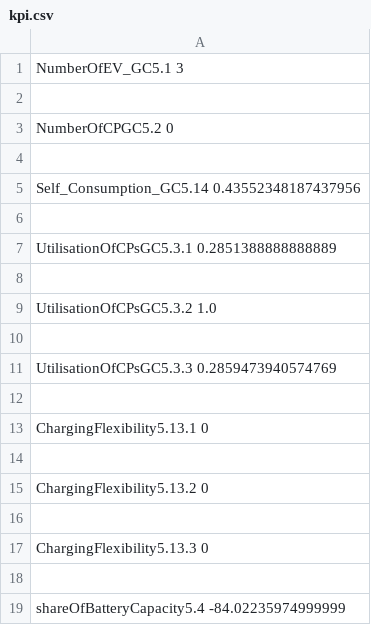
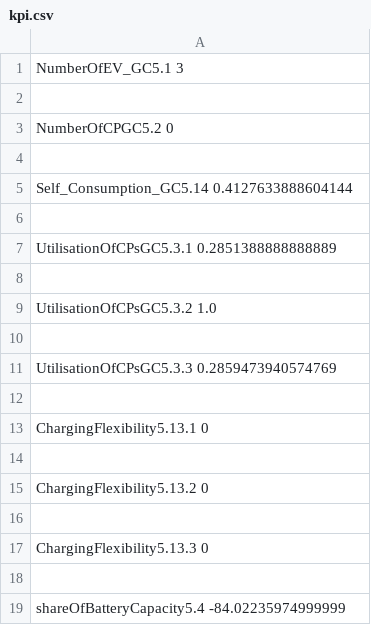
Before and after one commit to DarioBranco94/postproc, a CSV file: SImulations/08_16_21_11_nominal/output/checks/kpi.csv, drawn as a sheet.

```diff
--- a/SImulations/08_16_21_11_nominal/output/checks/kpi.csv
+++ b/SImulations/08_16_21_11_nominal/output/checks/kpi.csv
@@ -4,3 +4,3 @@ NumberOfCPGC5.2 0
 
-Self_Consumption_GC5.14 0.43552348187437956
+Self_Consumption_GC5.14 0.4127633888604144
 
```
Also changed, not shown: SImulations/08_16_21_11/output/checks/kpi.csv, SImulations/08_16_21_11/output/checks/outputParam.csv, 14 other files.
